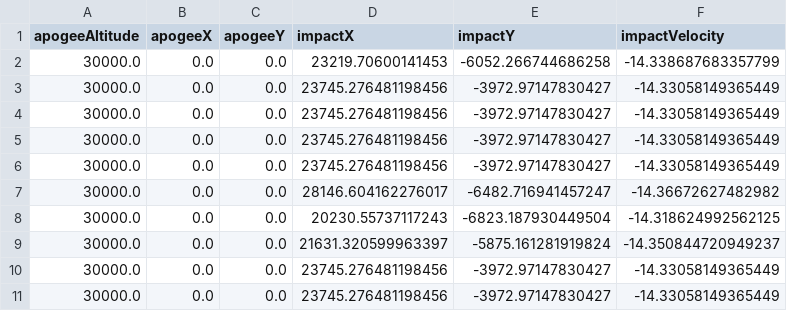
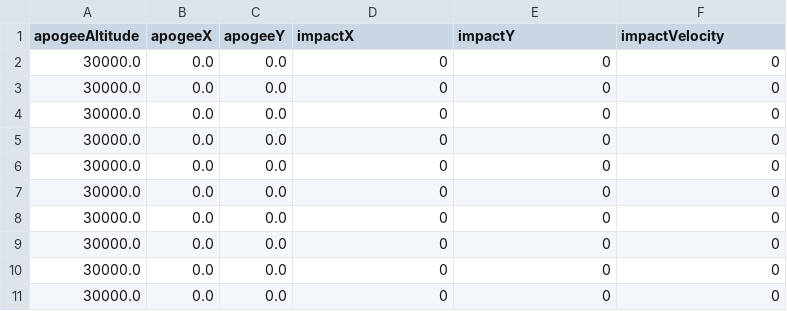
Before and after one commit to AC01010/Dispersion-Analysis, a CSV file: df_nose.csv, drawn as a sheet.

```diff
--- a/df_nose.csv
+++ b/df_nose.csv
@@ -1,11 +1,11 @@
 apogeeAltitude,apogeeX,apogeeY,impactX,impactY,impactVelocity
-30000.0,0.0,0.0,23219.70600141453,-6052.266744686258,-14.338687683357799
-30000.0,0.0,0.0,23745.276481198456,-3972.97147830427,-14.33058149365449
-30000.0,0.0,0.0,23745.276481198456,-3972.97147830427,-14.33058149365449
-30000.0,0.0,0.0,23745.276481198456,-3972.97147830427,-14.33058149365449
-30000.0,0.0,0.0,23745.276481198456,-3972.97147830427,-14.33058149365449
-30000.0,0.0,0.0,28146.604162276017,-6482.716941457247,-14.36672627482982
-30000.0,0.0,0.0,20230.55737117243,-6823.187930449504,-14.318624992562125
-30000.0,0.0,0.0,21631.320599963397,-5875.161281919824,-14.350844720949237
-30000.0,0.0,0.0,23745.276481198456,-3972.97147830427,-14.33058149365449
-30000.0,0.0,0.0,23745.276481198456,-3972.97147830427,-14.33058149365449
+30000.0,0.0,0.0,0,0,0
+30000.0,0.0,0.0,0,0,0
+30000.0,0.0,0.0,0,0,0
+30000.0,0.0,0.0,0,0,0
+30000.0,0.0,0.0,0,0,0
+30000.0,0.0,0.0,0,0,0
+30000.0,0.0,0.0,0,0,0
+30000.0,0.0,0.0,0,0,0
+30000.0,0.0,0.0,0,0,0
+30000.0,0.0,0.0,0,0,0
```
Also changed, not shown: 8 other files.
